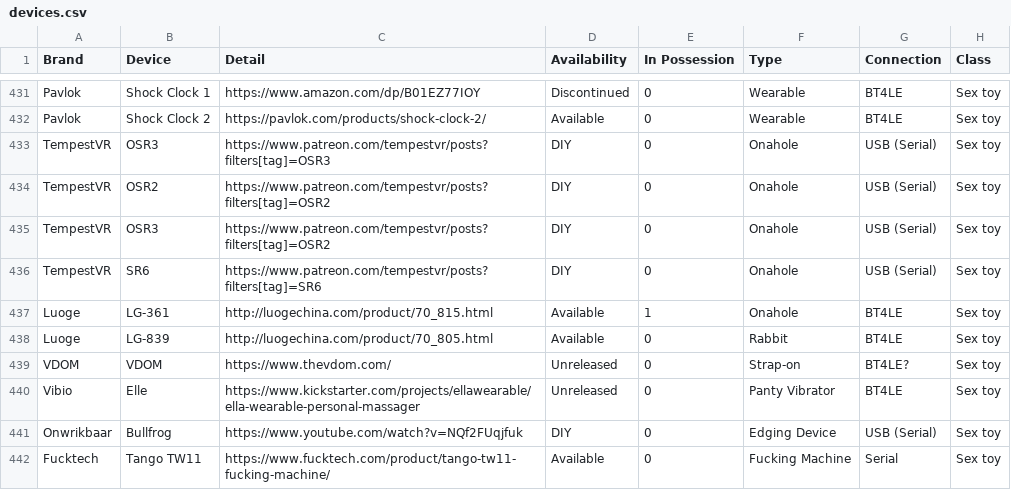
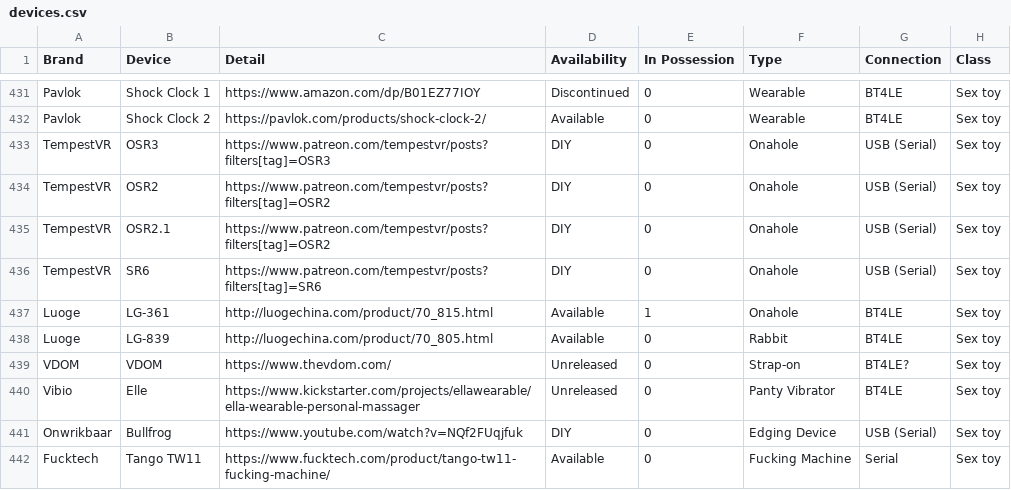
Before and after one commit to blackspherefollower/IoSTIndex, a CSV file: src/data/devices.csv, drawn as a sheet; only a part is shown, gaps mark what is left out; the diff names each change by its address in the sheet, - before the commit and + after, or states it on an @@ line.

Commit message:
Updating datasets

```diff
--- a/src/data/devices.csv
+++ b/src/data/devices.csv
-B435 (Device): OSR3
+B435 (Device): OSR2.1
```
